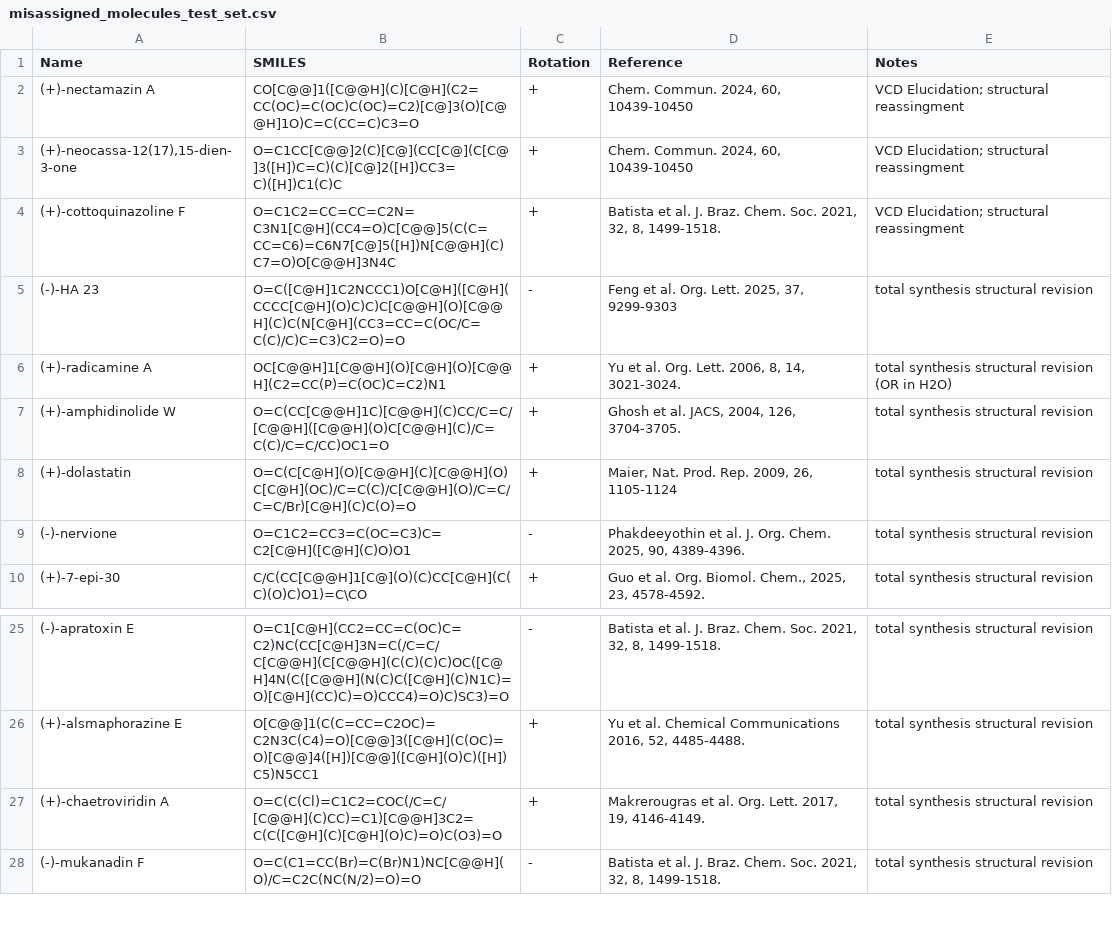
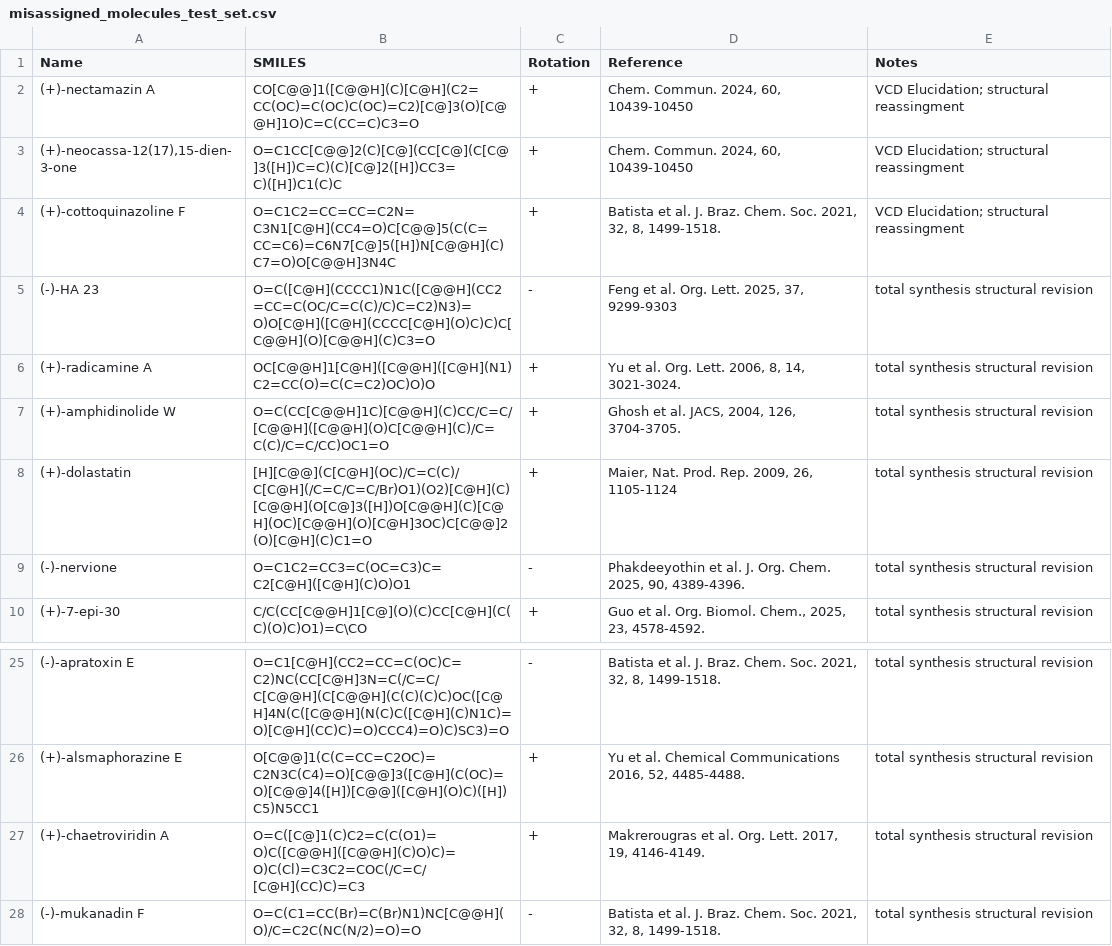
Before and after one commit to emmaking-smith/stereodiscerning_tetchiral, a CSV file: stereodiscerning_gnn/data/misassigned_molecules_test_set.csv, drawn as a sheet; only a part is shown, gaps mark what is left out.

Commit message:
revisions

```diff
--- a/stereodiscerning_gnn/data/misassigned_molecules_test_set.csv
+++ b/stereodiscerning_gnn/data/misassigned_molecules_test_set.csv
@@ -4,6 +4,6 @@
 (+)-cottoquinazoline F,O=C1C2=CC=CC=C2N=C3N1[C@H](CC4=O)C[C@@]5(C(C=CC=C6)=C6N7[C@]5([H])N[C@@H](C)C7=O)O[C@@H]3N4C,+,"Batista et al. J. Braz. Chem. Soc. 2021, 32, 8, 1499-1518.",VCD Elucidation; structural reassingment
-(-)-HA 23,O=C([C@H]1C2NCCC1)O[C@H]([C@H](CCCC[C@H](O)C)C)C[C@@H](O)[C@@H](C)C(N[C@H](CC3=CC=C(OC/C=C(C)/C)C=C3)C2=O)=O,-,"Feng et al. Org. Lett. 2025, 37, 9299-9303",total synthesis structural revision
-(+)-radicamine A,OC[C@@H]1[C@@H](O)[C@H](O)[C@@H](C2=CC(P)=C(OC)C=C2)N1,+,"Yu et al. Org. Lett. 2006, 8, 14, 3021-3024.",total synthesis structural revision (OR in H2O)
+(-)-HA 23,O=C([C@H](CCCC1)N1C([C@@H](CC2=CC=C(OC/C=C(C)/C)C=C2)N3)=O)O[C@H]([C@H](CCCC[C@H](O)C)C)C[C@@H](O)[C@@H](C)C3=O,-,"Feng et al. Org. Lett. 2025, 37, 9299-9303",total synthesis structural revision
+(+)-radicamine A,OC[C@@H]1[C@H]([C@@H]([C@H](N1)C2=CC(O)=C(C=C2)OC)O)O,+,"Yu et al. Org. Lett. 2006, 8, 14, 3021-3024.",total synthesis structural revision
 (+)-amphidinolide W,O=C(CC[C@@H]1C)[C@@H](C)CC/C=C/[C@@H]([C@@H](O)C[C@@H](C)/C=C(C)/C=C/CC)OC1=O,+,"Ghosh et al. JACS, 2004, 126, 3704-3705.",total synthesis structural revision
-(+)-dolastatin,O=C(C[C@H](O)[C@@H](C)[C@@H](O)C[C@H](OC)/C=C(C)/C[C@@H](O)/C=C/C=C/Br)[C@H](C)C(O)=O,+,"Maier, Nat. Prod. Rep. 2009, 26, 1105-1124",total synthesis structural revision
+(+)-dolastatin,[H][C@@](C[C@H](OC)/C=C(C)/C[C@H](/C=C/C=C/Br)O1)(O2)[C@H](C)[C@@H](O[C@]3([H])O[C@@H](C)[C@H](OC)[C@@H](O)[C@H]3OC)C[C@@]2(O)[C@H](C)C1=O,+,"Maier, Nat. Prod. Rep. 2009, 26, 1105-1124",total synthesis structural revision
 (-)-nervione,O=C1C2=CC3=C(OC=C3)C=C2[C@H]([C@H](C)O)O1,-,"Phakdeeyothin et al. J. Org. Chem. 2025, 90, 4389-4396.",total synthesis structural revision
@@ -26,3 +26,3 @@
 (+)-alsmaphorazine E,O[C@@]1(C(C=CC=C2OC)=C2N3C(C4)=O)[C@@]3([C@H](C(OC)=O)[C@@]4([H])[C@@]([C@H](O)C)([H])C5)N5CC1,+,"Yu et al. Chemical Communications 2016, 52, 4485-4488.",total synthesis structural revision
-(+)-chaetroviridin A,O=C(C(Cl)=C1C2=COC(/C=C/[C@@H](C)CC)=C1)[C@@H]3C2=C(C([C@H](C)[C@H](O)C)=O)C(O3)=O,+,"Makrerougras et al. Org. Lett. 2017, 19, 4146-4149.",total synthesis structural revision
+(+)-chaetroviridin A,O=C([C@]1(C)C2=C(C(O1)=O)C([C@@H]([C@@H](C)O)C)=O)C(Cl)=C3C2=COC(/C=C/[C@H](CC)C)=C3,+,"Makrerougras et al. Org. Lett. 2017, 19, 4146-4149.",total synthesis structural revision
 (-)-mukanadin F,O=C(C1=CC(Br)=C(Br)N1)NC[C@@H](O)/C=C2C(NC(N/2)=O)=O,-,"Batista et al. J. Braz. Chem. Soc. 2021, 32, 8, 1499-1518.",total synthesis structural revision
```
Also changed, not shown: 3 other files.
